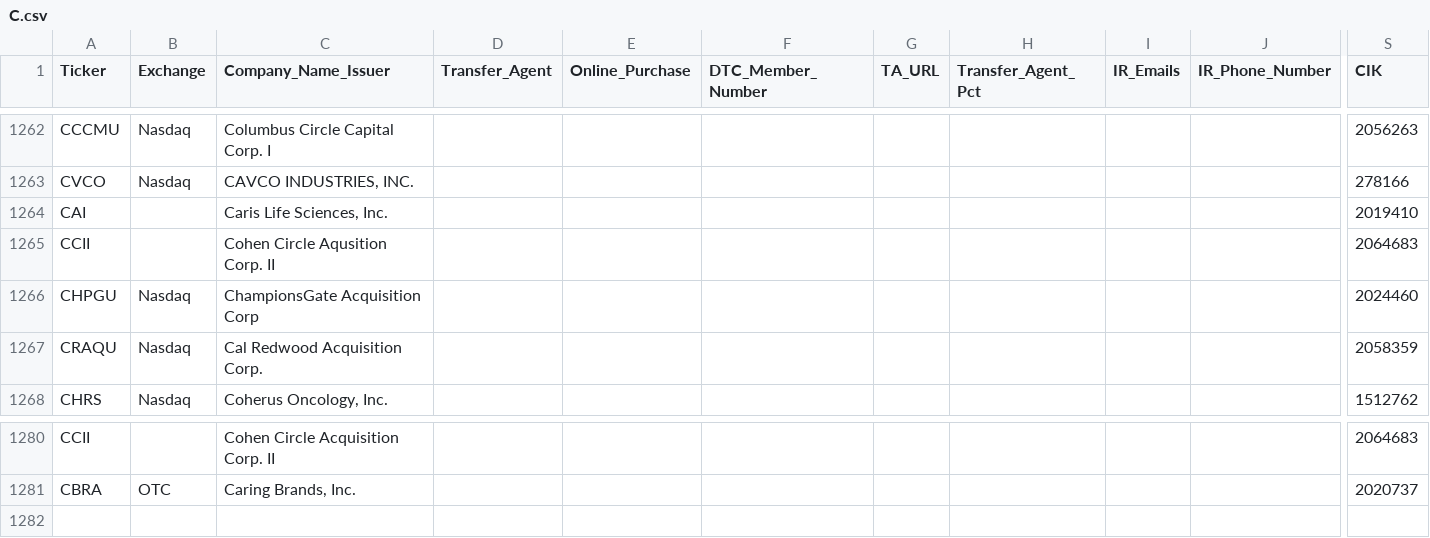
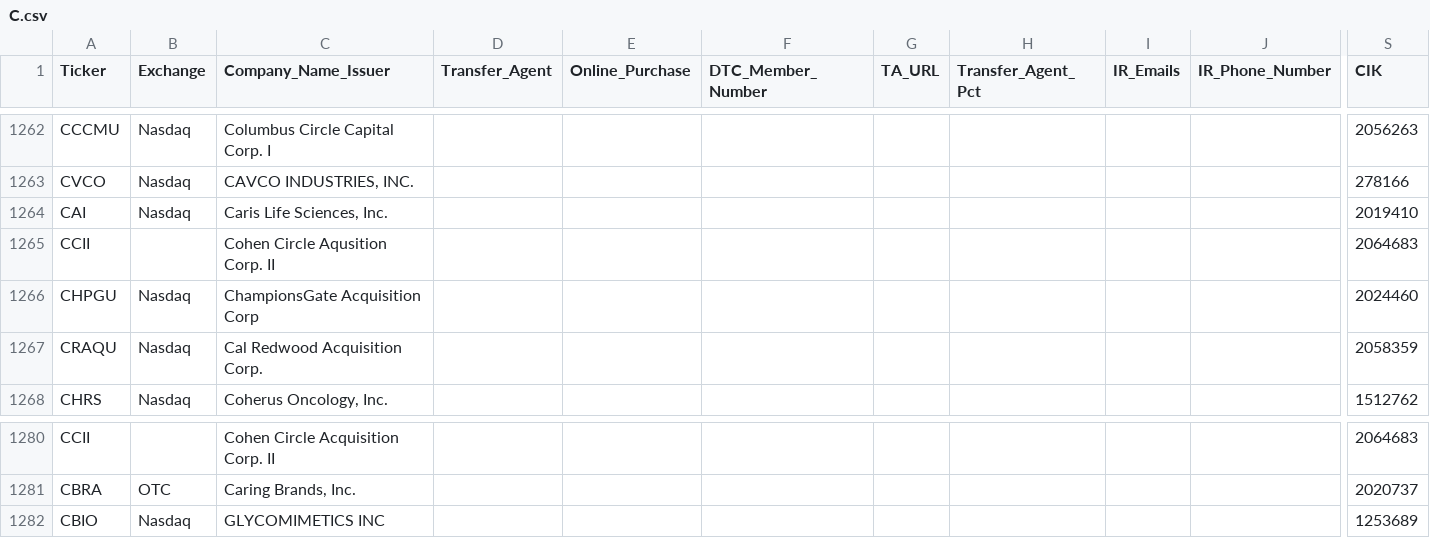
Before and after one commit to WhyDRS/Database, a CSV file: data/Issuers/Main-Database-CSV-Files/C.csv, drawn as a sheet; only a part is shown, gaps mark what is left out; rows hold the shown columns only; the diff names each change by its address in the sheet, - before the commit and + after, or states it on an @@ line.

```diff
--- a/data/Issuers/Main-Database-CSV-Files/C.csv
+++ b/data/Issuers/Main-Database-CSV-Files/C.csv
-B1264 (Exchange): (empty)
+B1264 (Exchange): Nasdaq
+row 1282: CBIO | Nasdaq | GLYCOMIMETICS INC |  |  |  |  |  |  |  | 1253689
```
Also changed, not shown: data/Issuers/Main-Database-CSV-Files/A.csv, data/Issuers/Main-Database-CSV-Files/I.csv, 9 other files.
